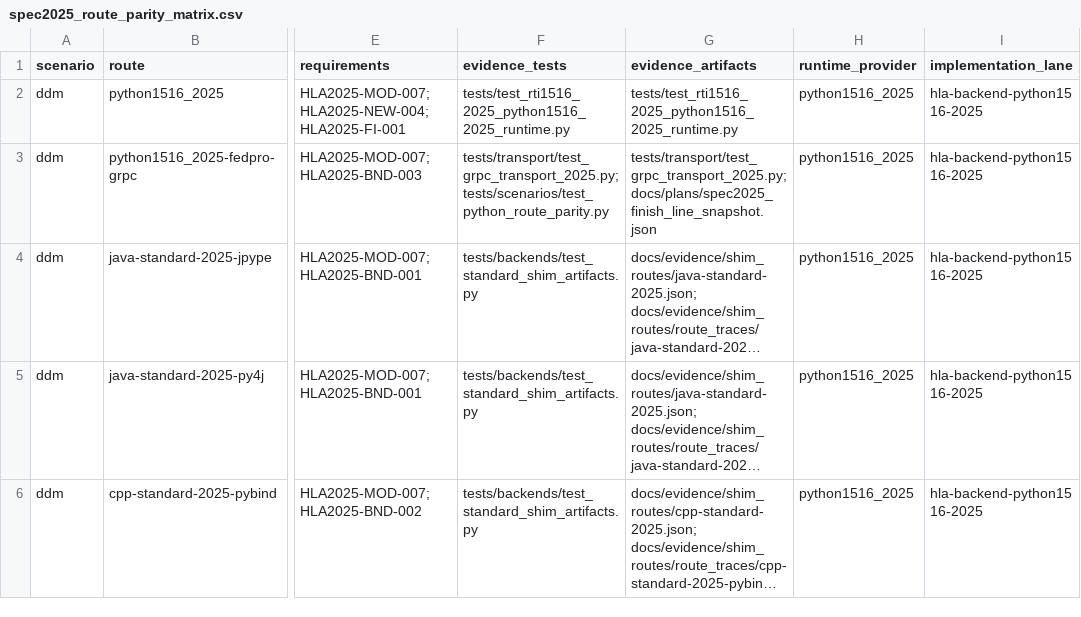
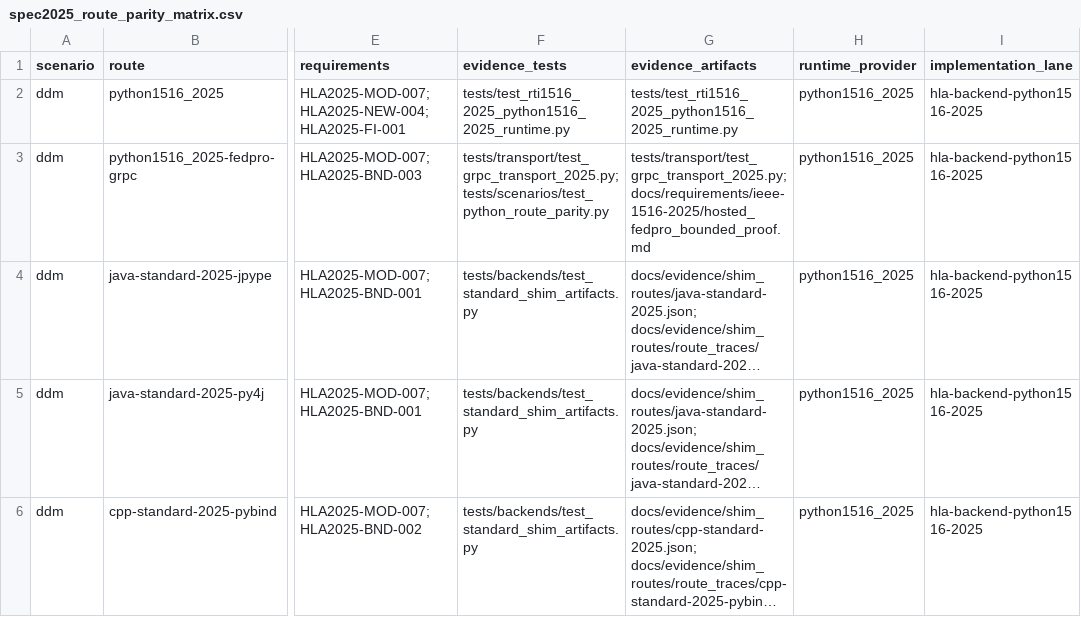
Before and after one commit to sheepfling/sturdy-broccoli, a CSV file: docs/plans/spec2025_route_parity_matrix.csv, drawn as a sheet; only a part is shown, gaps mark what is left out; long unchanged cells end in …; the diff covers the shown part only; the diff names each change by its address in the sheet, - before the commit and + after, or states it on an @@ line.

```diff
--- a/docs/plans/spec2025_route_parity_matrix.csv
+++ b/docs/plans/spec2025_route_parity_matrix.csv
-G3 (evidence_artifacts): tests/transport/test_grpc_transport_2025.py; docs/plans/spec2025_finish_line_snapshot.json
+G3 (evidence_artifacts): tests/transport/test_grpc_transport_2025.py; docs/requirements/ieee-1516-2025/hosted_fedpro_bounded_proof.md
```
Also changed, not shown: 7 edited cells elsewhere in this file, requirements/2025/harmonization/hla_2025_harmonization_worklist.csv, requirements/2025/harmonization/hla_2025_review_queue.csv, 42 other files.
